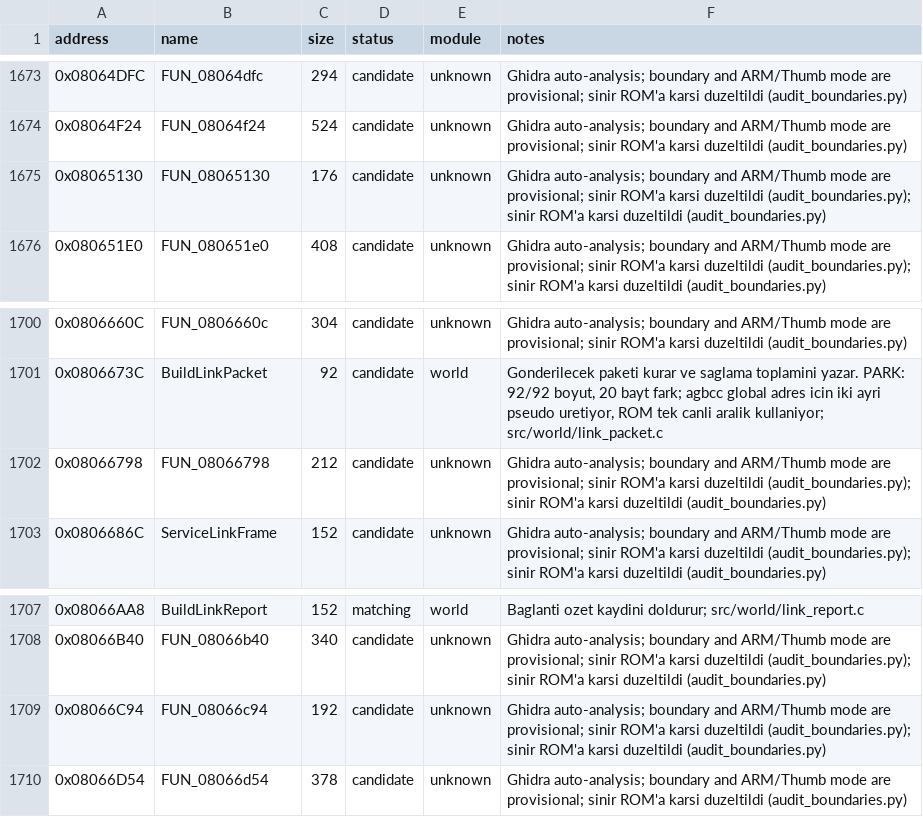
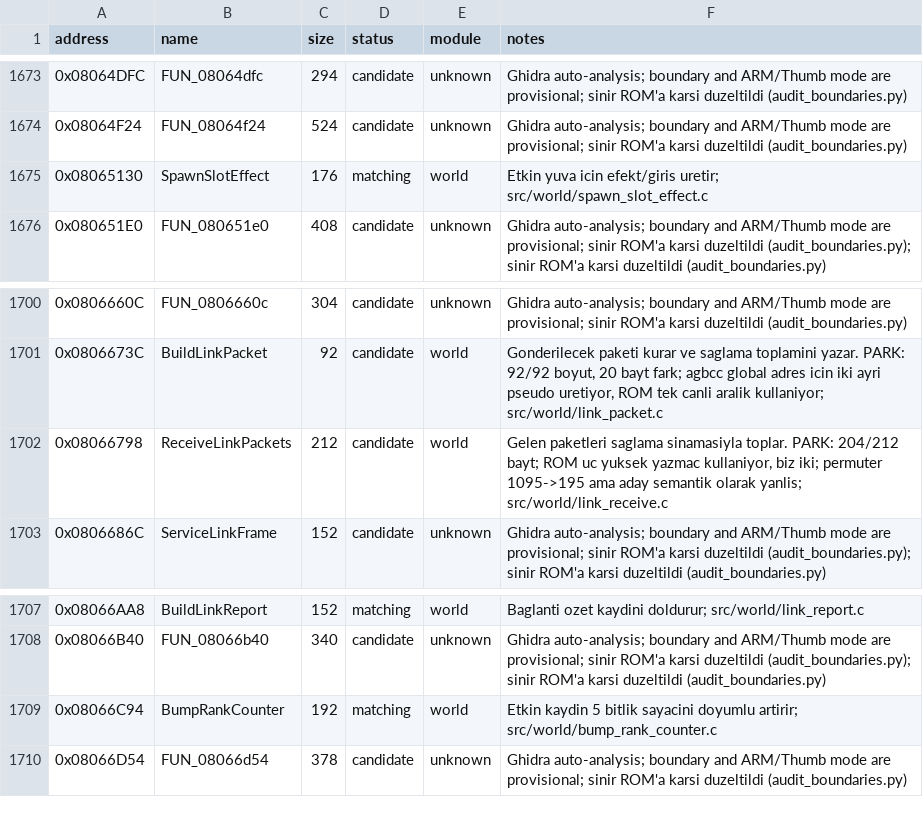
Before and after one commit to ahm3texe/gta-advance, a CSV file: data/functions.csv, drawn as a sheet; only a part is shown, gaps mark what is left out.

```diff
--- a/data/functions.csv
+++ b/data/functions.csv
@@ -1674,3 +1674,3 @@ address,name,size,status,module,notes
 0x08064F24,FUN_08064f24,524,candidate,unknown,Ghidra auto-analysis; boundary and ARM/Thumb mode are provisional; sinir ROM'a karsi duzeltildi (audit_boundaries.py)
-0x08065130,FUN_08065130,176,candidate,unknown,Ghidra auto-analysis; boundary and ARM/Thumb mode are provisional; sinir ROM'a karsi duzeltildi (audit_boundaries.py); sinir ROM'a karsi duzeltildi (audit_boundaries.py)
+0x08065130,SpawnSlotEffect,176,matching,world,Etkin yuva icin efekt/giris uretir; src/world/spawn_slot_effect.c
 0x080651E0,FUN_080651e0,408,candidate,unknown,Ghidra auto-analysis; boundary and ARM/Thumb mode are provisional; sinir ROM'a karsi duzeltildi (audit_boundaries.py); sinir ROM'a karsi duzeltildi (audit_boundaries.py)
@@ -1701,3 +1701,3 @@ address,name,size,status,module,notes
 0x0806673C,BuildLinkPacket,92,candidate,world,"Gonderilecek paketi kurar ve saglama toplamini yazar. PARK: 92/92 boyut, 20 bayt fark; agbcc global adres icin iki ayri pseudo uretiyor, ROM tek canli aralik kullaniyor; src/world/link_packet.c"
-0x08066798,FUN_08066798,212,candidate,unknown,Ghidra auto-analysis; boundary and ARM/Thumb mode are provisional; sinir ROM'a karsi duzeltildi (audit_boundaries.py); sinir ROM'a karsi duzeltildi (audit_boundaries.py)
+0x08066798,ReceiveLinkPackets,212,candidate,world,"Gelen paketleri saglama sinamasiyla toplar. PARK: 204/212 bayt; ROM uc yuksek yazmac kullaniyor, biz iki; permuter 1095->195 ama aday semantik olarak yanlis; src/world/link_receive.c"
 0x0806686C,ServiceLinkFrame,152,candidate,unknown,Ghidra auto-analysis; boundary and ARM/Thumb mode are provisional; sinir ROM'a karsi duzeltildi (audit_boundaries.py); sinir ROM'a karsi duzeltildi (audit_boundaries.py)
@@ -1708,3 +1708,3 @@ address,name,size,status,module,notes
 0x08066B40,FUN_08066b40,340,candidate,unknown,Ghidra auto-analysis; boundary and ARM/Thumb mode are provisional; sinir ROM'a karsi duzeltildi (audit_boundaries.py); sinir ROM'a karsi duzeltildi (audit_boundaries.py)
-0x08066C94,FUN_08066c94,192,candidate,unknown,Ghidra auto-analysis; boundary and ARM/Thumb mode are provisional; sinir ROM'a karsi duzeltildi (audit_boundaries.py); sinir ROM'a karsi duzeltildi (audit_boundaries.py)
+0x08066C94,BumpRankCounter,192,matching,world,Etkin kaydin 5 bitlik sayacini doyumlu artirir; src/world/bump_rank_counter.c
 0x08066D54,FUN_08066d54,378,candidate,unknown,Ghidra auto-analysis; boundary and ARM/Thumb mode are provisional; sinir ROM'a karsi duzeltildi (audit_boundaries.py)
```
Also changed, not shown: data/c_sources.csv, data/matching_regions.csv, 6 other files.
